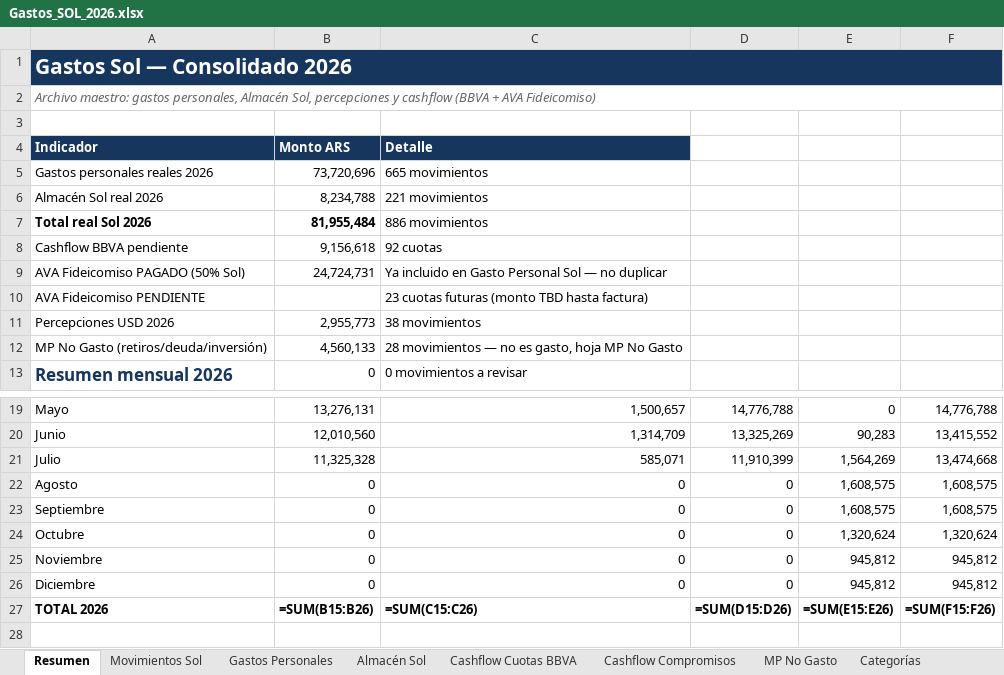
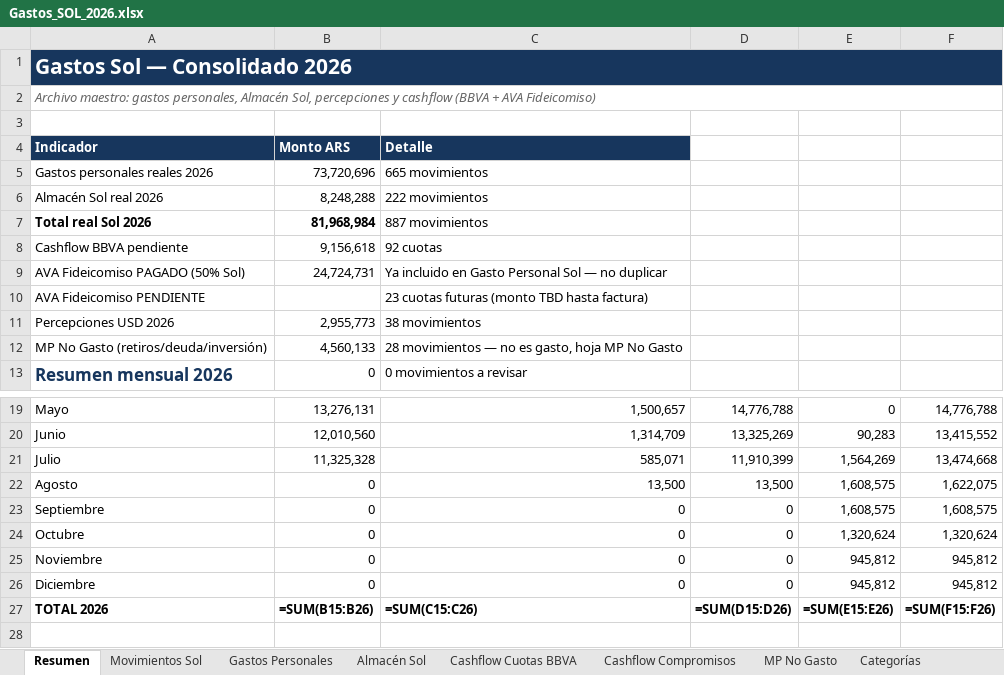
Before and after one commit to solzito148/budget, an Excel workbook: SOL/Gastos_SOL_2026.xlsx, sheet Resumen, drawn as a sheet; only a part is shown, gaps mark what is left out; values as stored, in another font and other column widths than the file's, no borders; formulas without a stored value are shown as written; the diff names each change by its address in the sheet, - before the commit and + after, or states it on an @@ line.

```diff
--- a/SOL/Gastos_SOL_2026.xlsx (sheet Resumen)
+++ b/SOL/Gastos_SOL_2026.xlsx (sheet Resumen)
-B6: 8,234,788
+B6: 8,248,288
-C6: 221 movimientos
+C6: 222 movimientos
-B7: 81,955,484
+B7: 81,968,984
-C7: 886 movimientos
+C7: 887 movimientos
-C22: 0
+C22: 13,500
-D22: 0
+D22: 13,500
-F22: 1,608,575
+F22: 1,622,075
```
Also changed, not shown: sheet Movimientos Sol, sheet Almacén Sol, sheet Control y fuentes, sheet Categorías, CIUDAD/Gastos_CIUDAD_1132_2026.xlsx, 1 other file.
